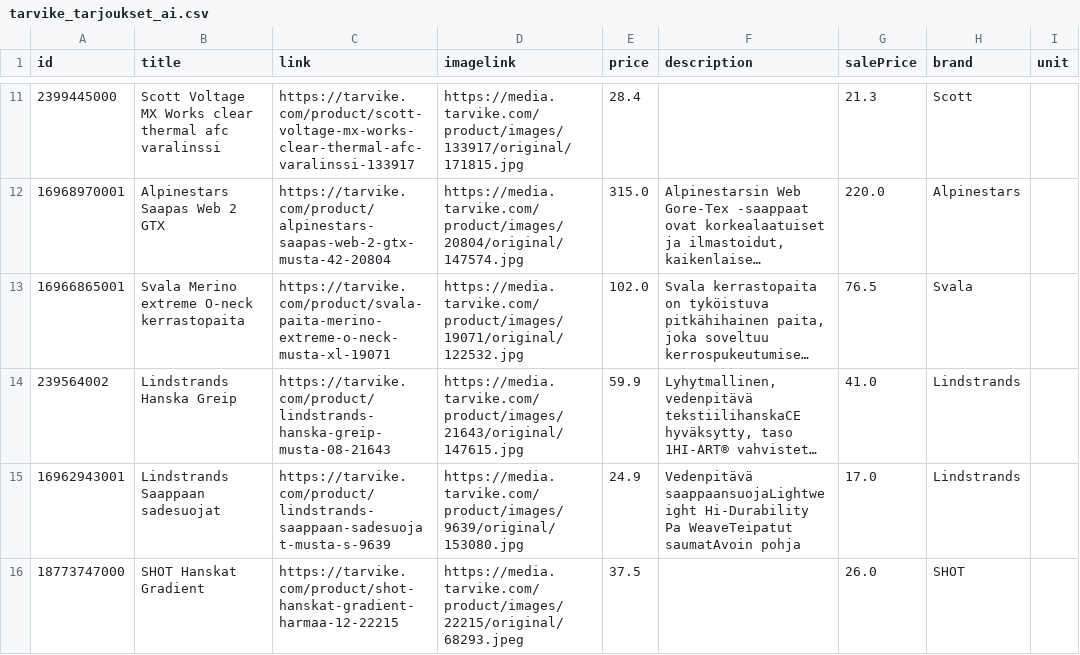
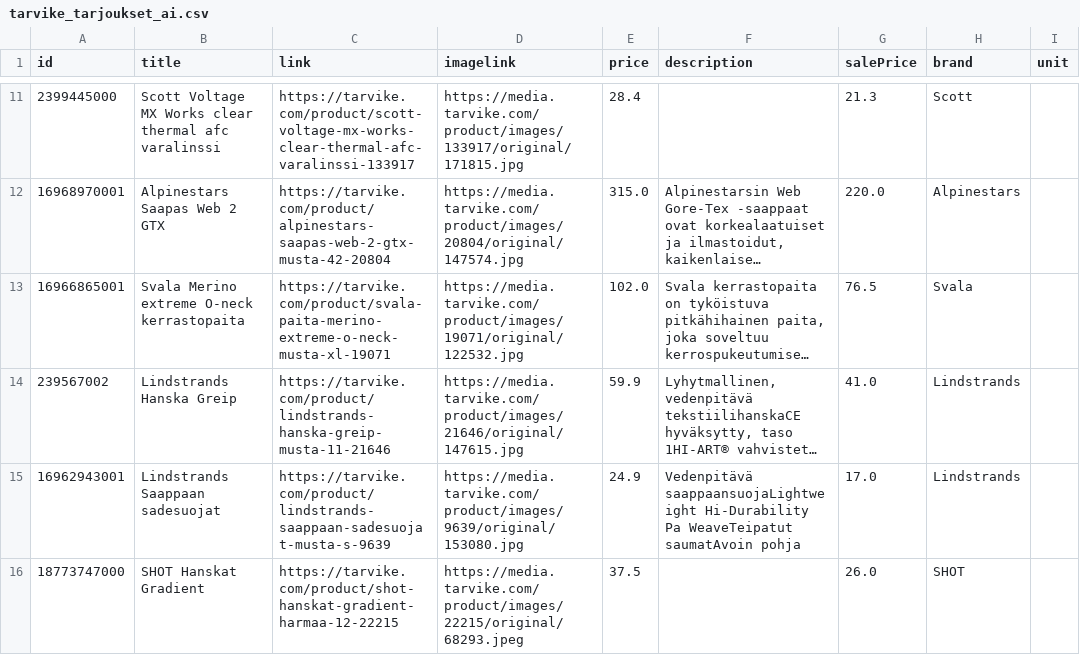
Before and after one commit to TarvikeTT/almadynamo, a CSV file: tarvike_tarjoukset_ai.csv, drawn as a sheet; only a part is shown, gaps mark what is left out; long unchanged cells end in …; the diff covers the shown part only; the diff names each change by its address in the sheet, - before the commit and + after, or states it on an @@ line.

```diff
--- a/tarvike_tarjoukset_ai.csv
+++ b/tarvike_tarjoukset_ai.csv
-A14 (id): 239564002
+A14 (id): 239567002
-C14 (link): https://tarvike.com/product/lindstrands-hanska-greip-musta-08-21643
+C14 (link): https://tarvike.com/product/lindstrands-hanska-greip-musta-11-21646
-D14 (imagelink): https://media.tarvike.com/product/images/21643/original/147615.jpg
+D14 (imagelink): https://media.tarvike.com/product/images/21646/original/147615.jpg
```
Also changed, not shown: 7 added rows, 1 removed row, 2 moved rows and 3 edited cells elsewhere in this file, tarvike_laitetarjoukset.csv, tarvike_tarjoukset.csv.
